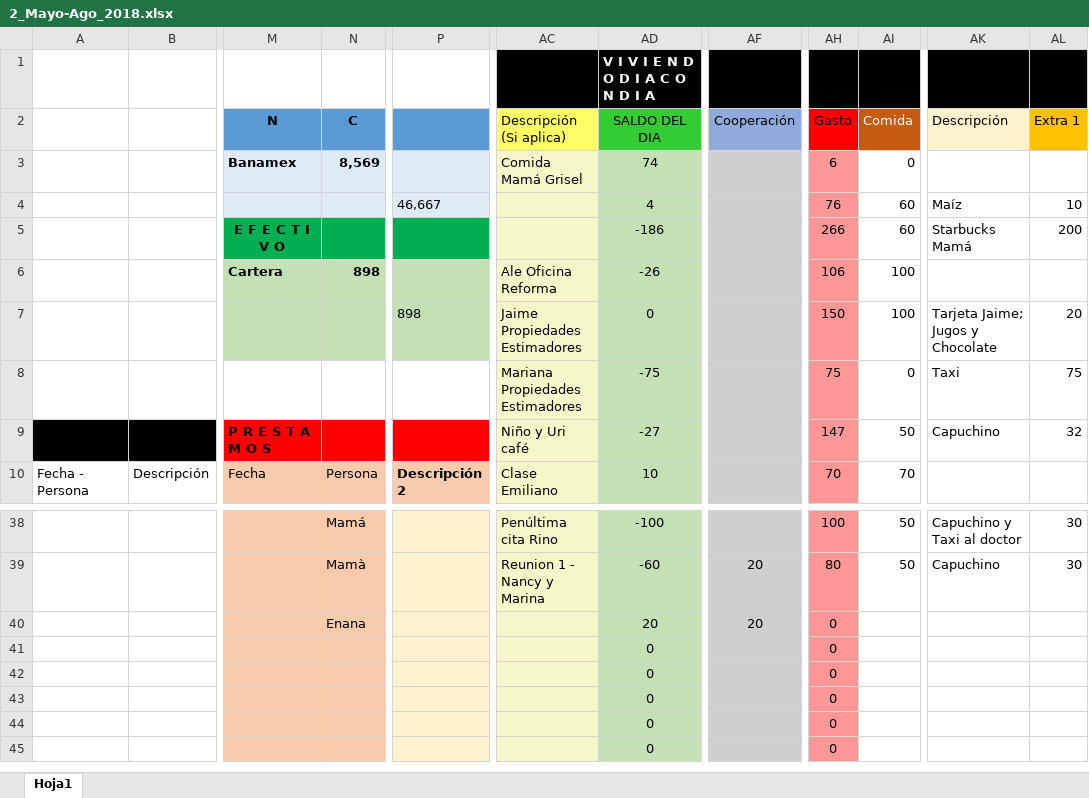
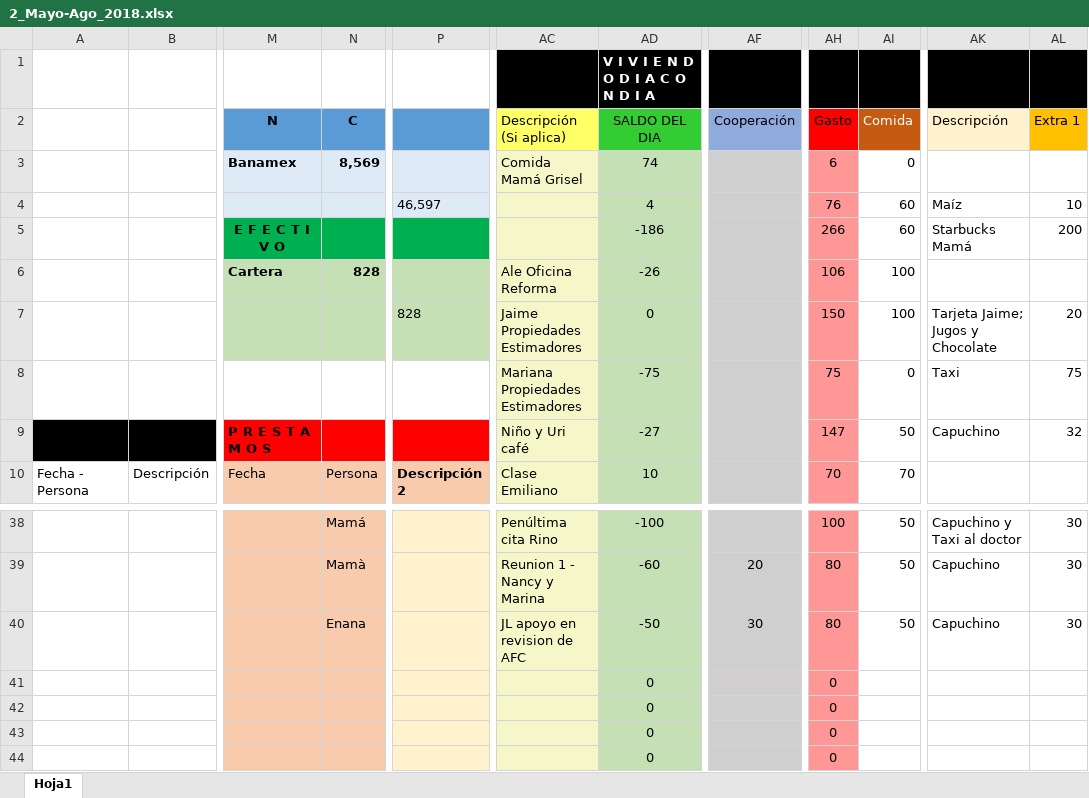
Before and after one commit to Adrifelcha/Adrifelcha, an Excel workbook: Finanzas/2_Mayo-Ago_2018.xlsx, sheet Hoja1, drawn as a sheet; only a part is shown, gaps mark what is left out; the shorter side is filled out with more unchanged rows; values as stored, in another font and other column widths than the file's, no borders; the diff names each change by its address in the sheet, - before the commit and + after, or states it on an @@ line.

Commit message:
Finanzas

```diff
--- a/Finanzas/2_Mayo-Ago_2018.xlsx (sheet Hoja1)
+++ b/Finanzas/2_Mayo-Ago_2018.xlsx (sheet Hoja1)
-P4: 46,667
+P4: 46,597
-N6 (C): 898
+N6 (C): 828
-P7: 898
+P7: 828
-AC40 (Descripción (Si aplica)): (empty)
+AC40 (Descripción (Si aplica)): JL apoyo en revision de AFC
-AD40 (SALDO DEL DIA): 20
+AD40 (SALDO DEL DIA): -50
-AF40 (Cooperación): 20
+AF40 (Cooperación): 30
-AH40 (Gasto): 0
+AH40 (Gasto): 80
-AI40 (Comida): (empty)
+AI40 (Comida): 50
-AK40 (Descripción): (empty)
+AK40 (Descripción): Capuchino
-AL40 (Extra 1): (empty)
+AL40 (Extra 1): 30
```
